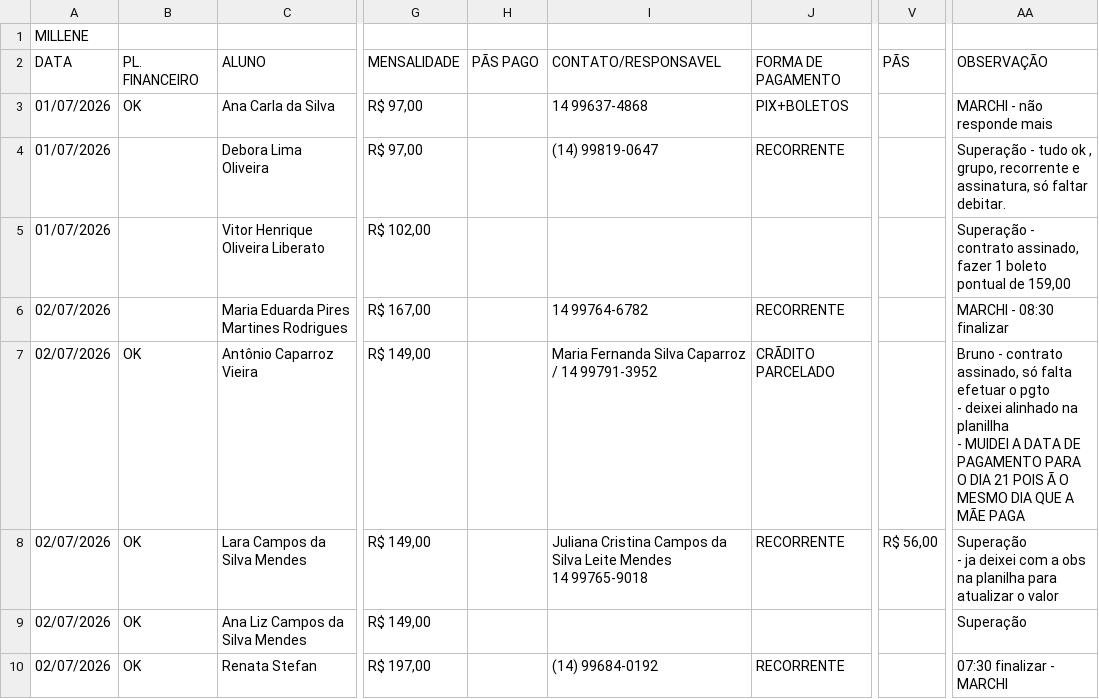
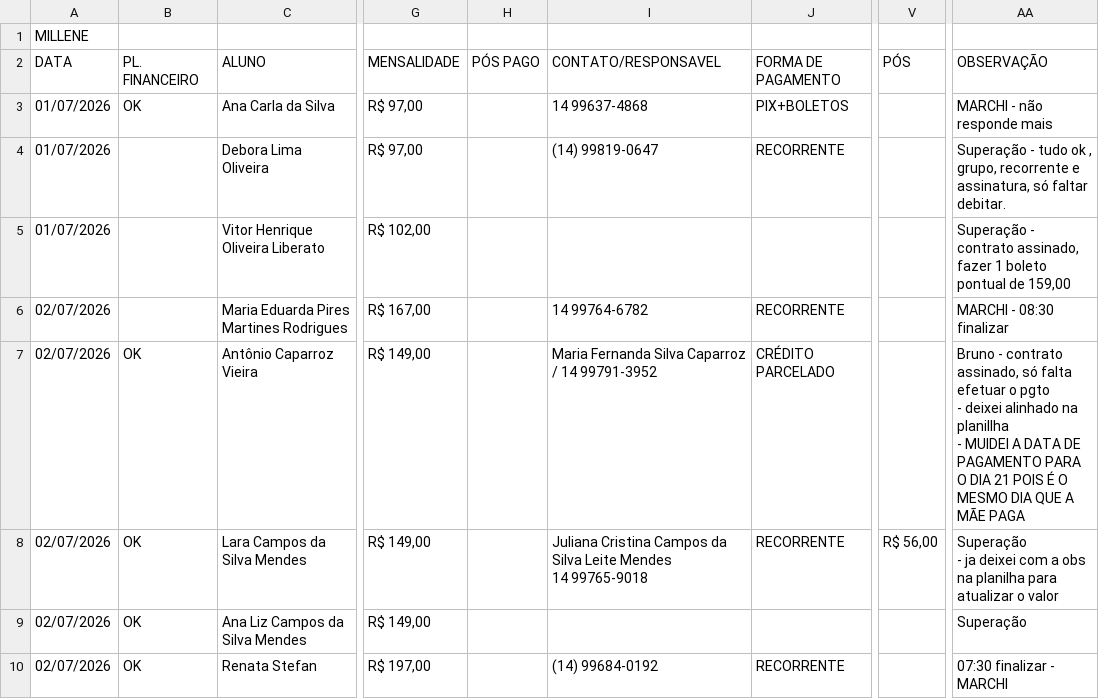
Before and after one commit to matheusfelipemkt/dashboard-superacao, a CSV file: data/fechamento/2026-07-julho.csv, drawn as a sheet; only a part is shown, gaps mark what is left out; the diff covers the shown part only; the diff names each change by its address in the sheet, - before the commit and + after, or states it on an @@ line.

```diff
--- a/data/fechamento/2026-07-julho.csv
+++ b/data/fechamento/2026-07-julho.csv
-H2: PÃS PAGO
+H2: PÓS PAGO
-V2: PÃS
+V2: PÓS
-J7: CRÃDITO PARCELADO
+J7: CRÉDITO PARCELADO
-AA7: …21 POIS Ã O MESMO…
+AA7: …21 POIS É O MESMO…
```
Also changed, not shown: 31 edited cells elsewhere in this file, data/fechamento/2026-08-agosto.csv, 7 other files.
